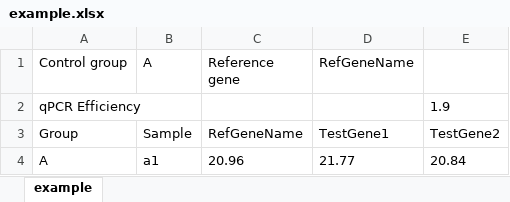
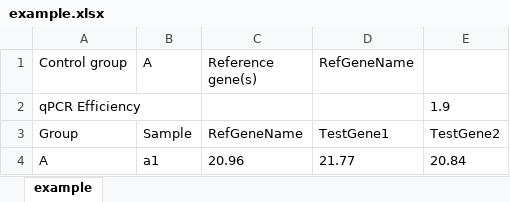
Before and after one commit to JeremyTournayre/do_my_qPCRcalc, an Excel workbook: example.xlsx, sheet example, drawn as a sheet; only a part is shown; values as stored, in another font and other column widths than the file's, no borders; the diff names each change by its address in the sheet, - before the commit and + after, or states it on an @@ line.

```diff
--- a/example.xlsx (sheet example)
+++ b/example.xlsx (sheet example)
-C1: Reference gene
+C1: Reference gene(s)
```
Also changed, not shown: 11 other files.
